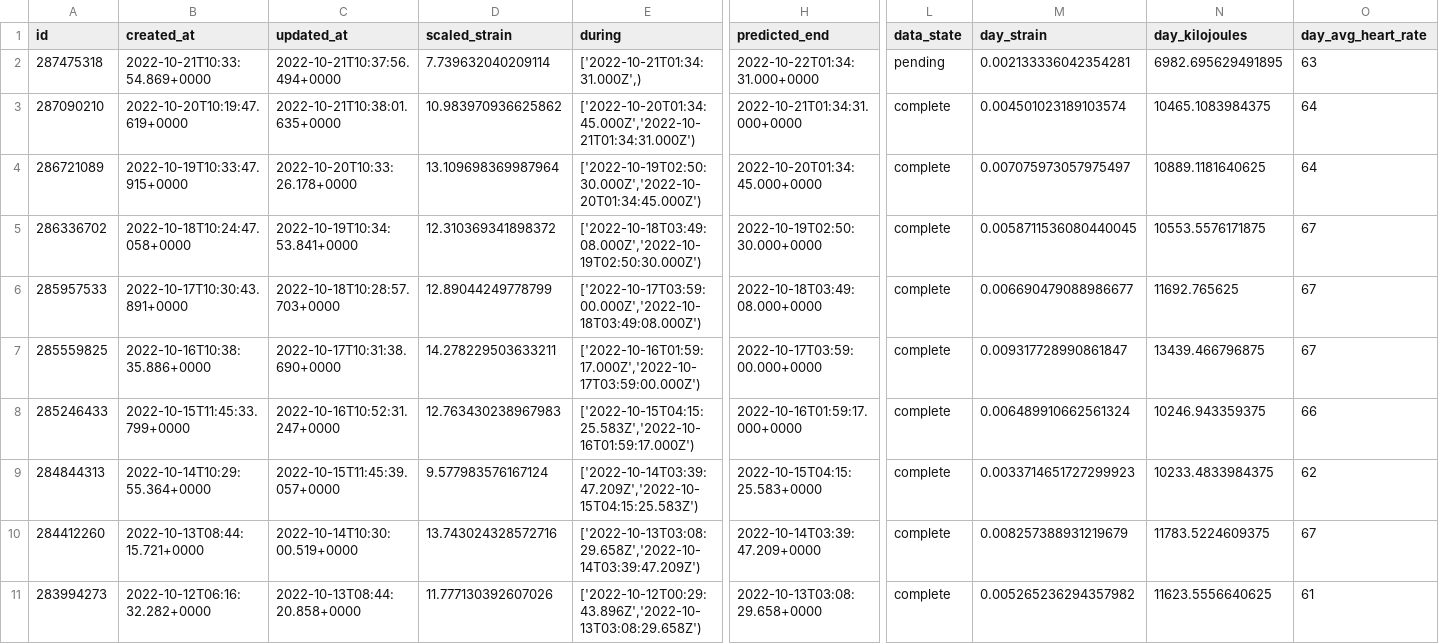
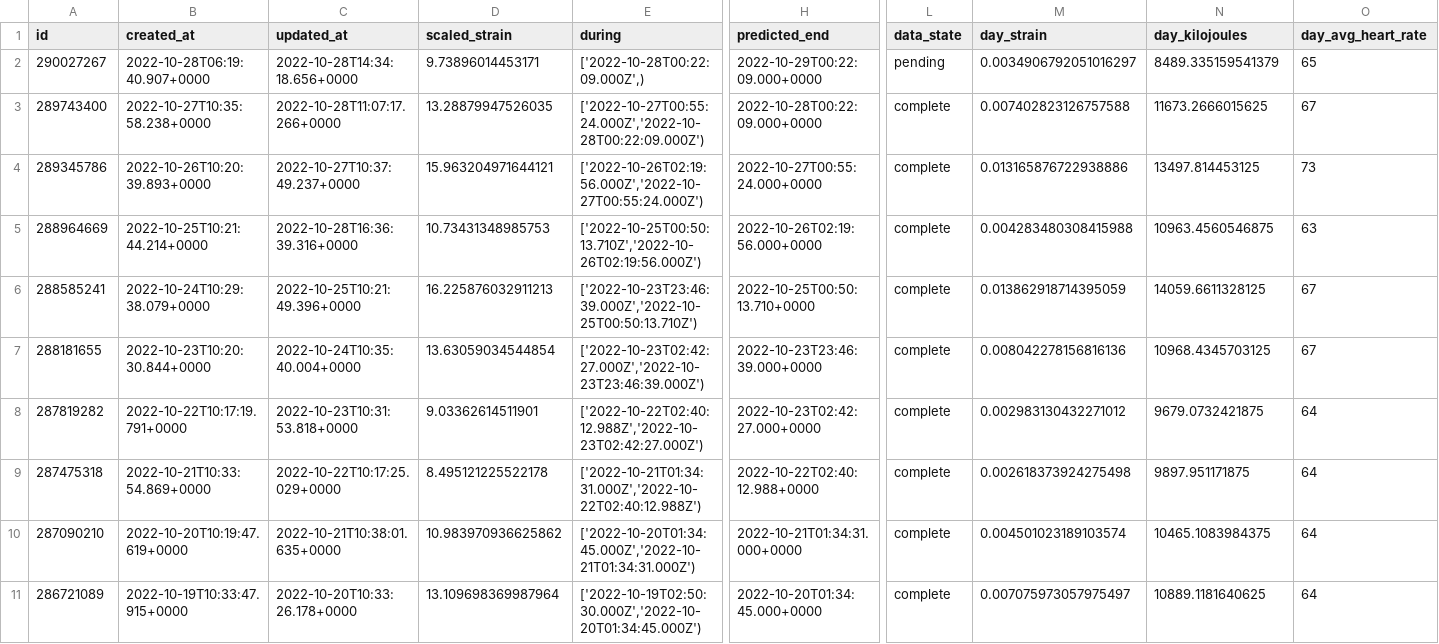
Before and after one commit to jrozra200/jakes_health_kit, a CSV file: data/cycles.csv, drawn as a sheet; only a part is shown, gaps mark what is left out; the shorter side is filled out with more unchanged rows; addresses are those after the commit; rows hold the shown columns only; the diff names each change by its address in the sheet, - before the commit and + after, or states it on an @@ line.

```diff
--- a/data/cycles.csv
+++ b/data/cycles.csv
+row 2: 290027267 | 2022-10-28T06:19:40.907+0000 | 2022-10-28T14:34:18.656+0000 | 9.73896014453171 | ['2022-10-28T00:22:09.000Z',) | 2022-10-29T00:22:09.000+0000 | pending | 0.0034906792051016297 | 8489.335159541379 | 65
+row 3: 289743400 | 2022-10-27T10:35:58.238+0000 | 2022-10-28T11:07:17.266+0000 | 13.28879947526035 | ['2022-10-27T00:55:24.000Z','2022-10-28T00:22:09.000Z') | 2022-10-28T00:22:09.000+0000 | complete | 0.007402823126757588 | 11673.2666015625 | 67
+row 4: 289345786 | 2022-10-26T10:20:39.893+0000 | 2022-10-27T10:37:49.237+0000 | 15.963204971644121 | ['2022-10-26T02:19:56.000Z','2022-10-27T00:55:24.000Z') | 2022-10-27T00:55:24.000+0000 | complete | 0.013165876722938886 | 13497.814453125 | 73
+row 5: 288964669 | 2022-10-25T10:21:44.214+0000 | 2022-10-28T16:36:39.316+0000 | 10.73431348985753 | ['2022-10-25T00:50:13.710Z','2022-10-26T02:19:56.000Z') | 2022-10-26T02:19:56.000+0000 | complete | 0.004283480308415988 | 10963.4560546875 | 63
+row 6: 288585241 | 2022-10-24T10:29:38.079+0000 | 2022-10-25T10:21:49.396+0000 | 16.225876032911213 | ['2022-10-23T23:46:39.000Z','2022-10-25T00:50:13.710Z') | 2022-10-25T00:50:13.710+0000 | complete | 0.013862918714395059 | 14059.6611328125 | 67
+row 7: 288181655 | 2022-10-23T10:20:30.844+0000 | 2022-10-24T10:35:40.004+0000 | 13.63059034544854 | ['2022-10-23T02:42:27.000Z','2022-10-23T23:46:39.000Z') | 2022-10-23T23:46:39.000+0000 | complete | 0.008042278156816136 | 10968.4345703125 | 67
+row 8: 287819282 | 2022-10-22T10:17:19.791+0000 | 2022-10-23T10:31:53.818+0000 | 9.03362614511901 | ['2022-10-22T02:40:12.988Z','2022-10-23T02:42:27.000Z') | 2022-10-23T02:42:27.000+0000 | complete | 0.002983130432271012 | 9679.0732421875 | 64
-C9 (updated_at): 2022-10-21T10:37:56.494+0000
+C9 (updated_at): 2022-10-22T10:17:25.029+0000
-D9 (scaled_strain): 7.739632040209114
+D9 (scaled_strain): 8.495121225522178
-E9 (during): ['2022-10-21T01:34:31.000Z',)
+E9 (during): ['2022-10-21T01:34:31.000Z','2022-10-22T02:40:12.988Z')
-H9 (predicted_end): 2022-10-22T01:34:31.000+0000
+H9 (predicted_end): 2022-10-22T02:40:12.988+0000
-L9 (data_state): pending
+L9 (data_state): complete
-M9 (day_strain): 0.002133336042354281
+M9 (day_strain): 0.002618373924275498
-N9 (day_kilojoules): 6982.695629491895
+N9 (day_kilojoules): 9897.951171875
-O9 (day_avg_heart_rate): 63
+O9 (day_avg_heart_rate): 64
```
Also changed, not shown: data/calendar_events.csv, data/futbol_schedule.csv, 11 other files.
